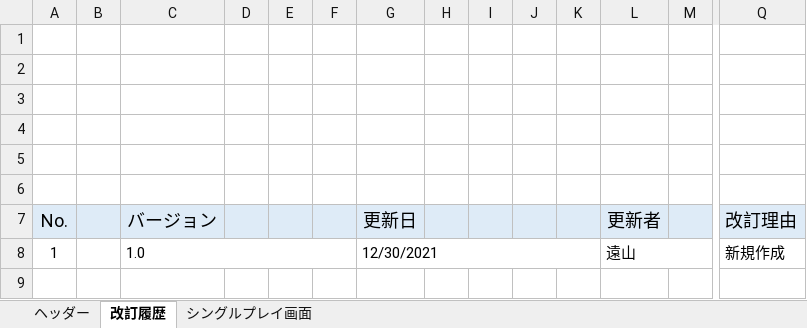
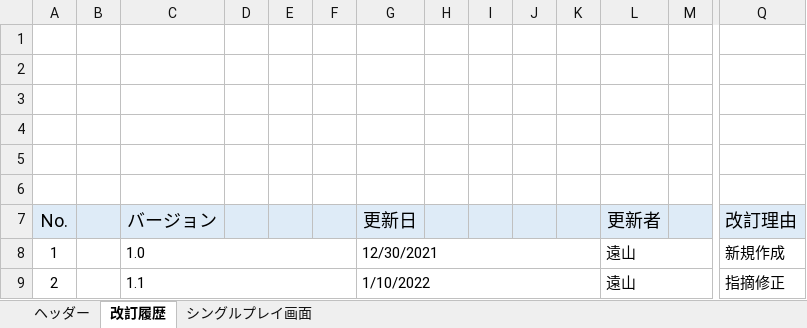
Before and after one commit to growthTeamSince2020/document, an Excel workbook: 2021年_テトリス/02_基本設計書/【基本設計】画面設計書(処理設計)_シングルプレイ画面.xlsx, sheet 改訂履歴, drawn as a sheet; only a part is shown, gaps mark what is left out; values as stored, in another font and other column widths than the file's, no borders; charts and pictures not drawn; rows hold the shown columns only; the diff names each change by its address in the sheet, - before the commit and + after, or states it on an @@ line.

Commit message:
基本設計書作成 シングルプレイ画面
-指摘修正

```diff
--- a/2021年_テトリス/02_基本設計書/【基本設計】画面設計書(処理設計)_シングルプレイ画面.xlsx (sheet 改訂履歴)
+++ b/2021年_テトリス/02_基本設計書/【基本設計】画面設計書(処理設計)_シングルプレイ画面.xlsx (sheet 改訂履歴)
+row 9: 2 |  | 1.1 |  |  |  | 1/10/2022 |  |  |  |  | 遠山 |  | 指摘修正
```
Also changed, not shown: sheet シングルプレイ画面, sheet ヘッダー, charts or pictures.
